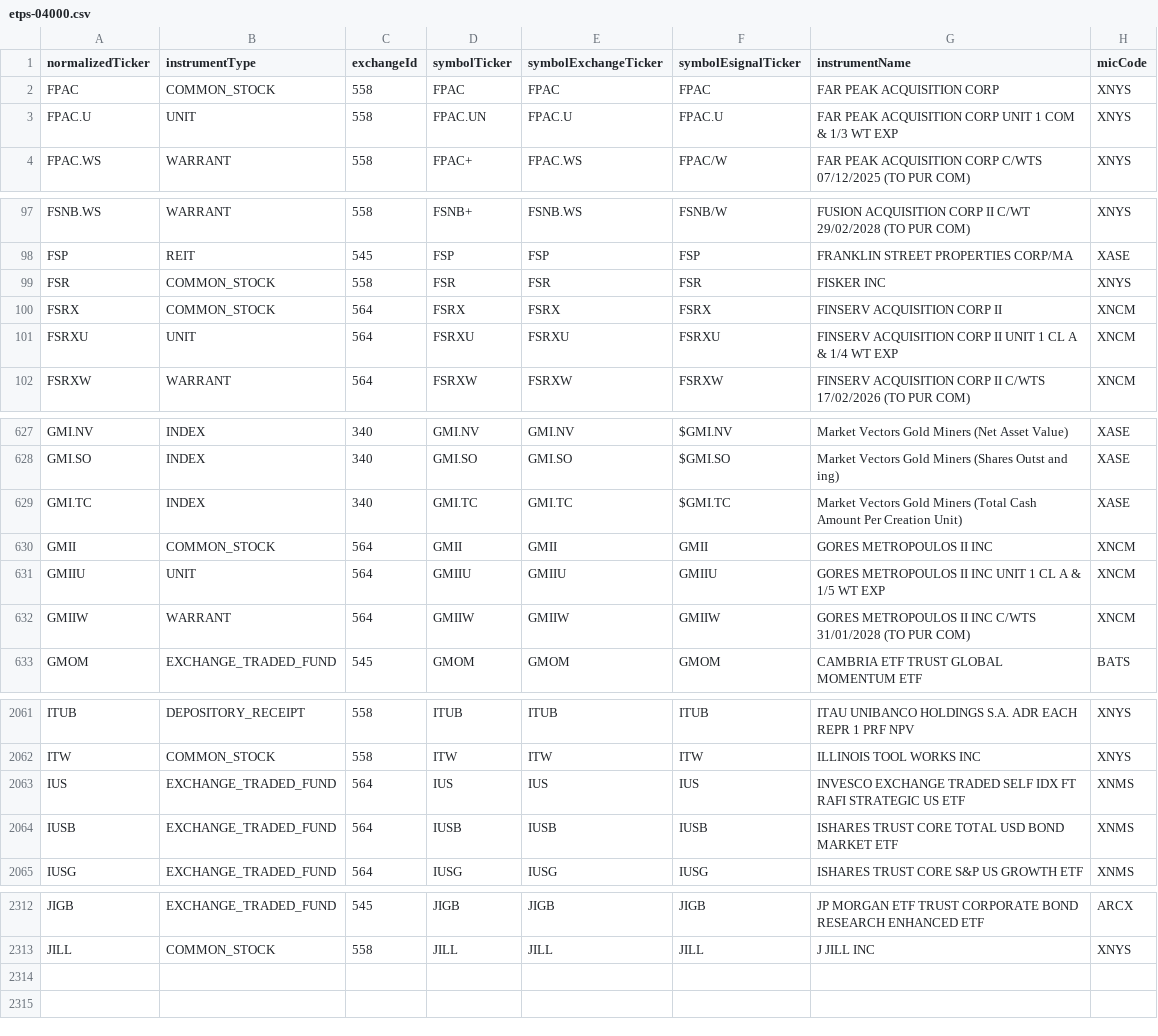
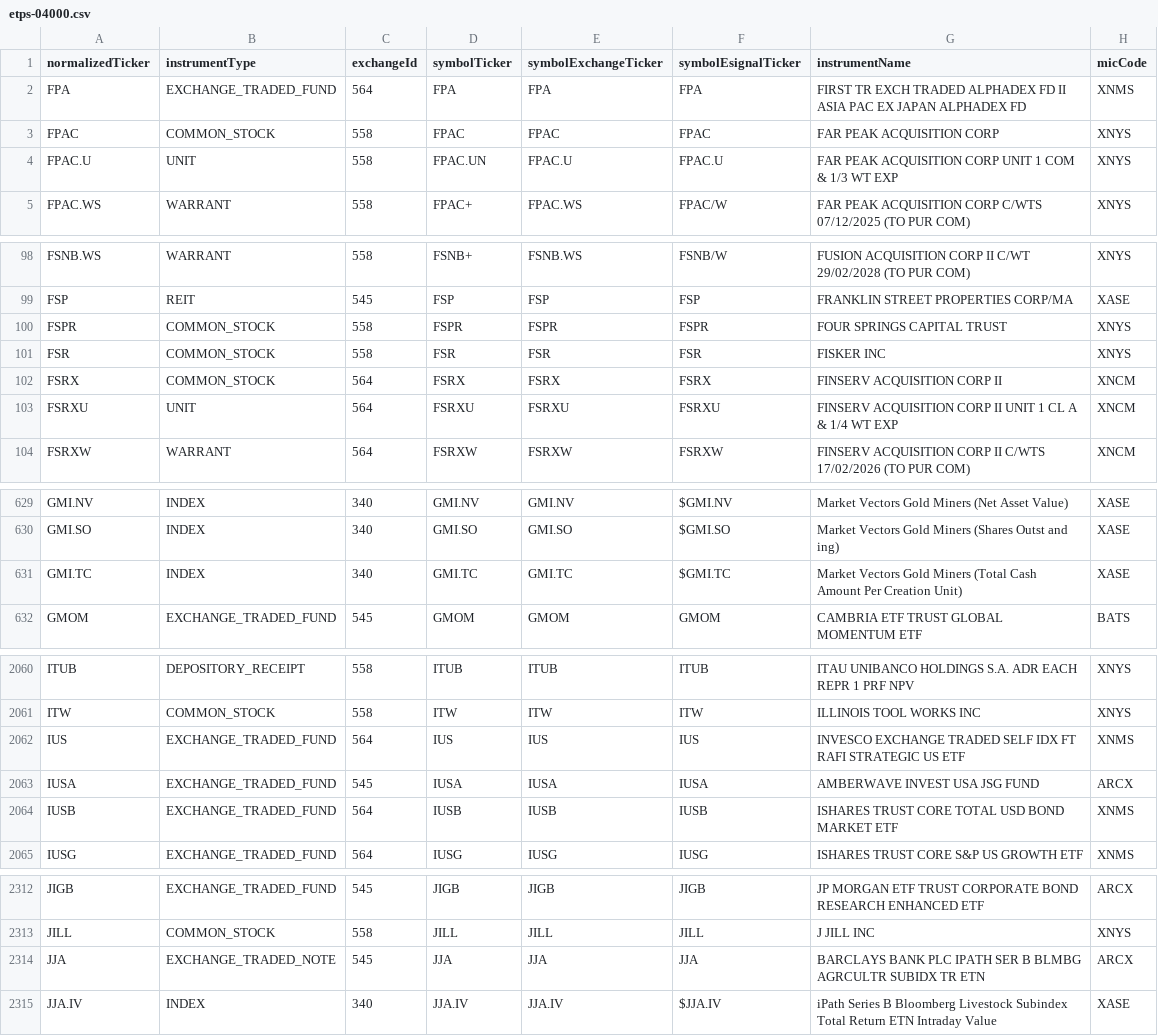
Before and after one commit to haoenhui/nyse-listed-etps, a CSV file: etps-04000.csv, drawn as a sheet; only a part is shown, gaps mark what is left out; removed rows and columns are numbered as before the commit, all else as after; the diff covers the shown part only; the diff names each change by its address in the sheet, - before the commit and + after, or states it on an @@ line.

```diff
--- a/etps-04000.csv
+++ b/etps-04000.csv
+row 2: FPA | EXCHANGE_TRADED_FUND | 564 | FPA | FPA | FPA | FIRST TR EXCH TRADED ALPHADEX FD II ASIA PAC EX JAPAN ALPHADEX FD | XNMS
+row 100: FSPR | COMMON_STOCK | 558 | FSPR | FSPR | FSPR | FOUR SPRINGS CAPITAL TRUST | XNYS
-row 630: GMII | COMMON_STOCK | 564 | GMII | GMII | GMII | GORES METROPOULOS II INC | XNCM
-row 631: GMIIU | UNIT | 564 | GMIIU | GMIIU | GMIIU | GORES METROPOULOS II INC UNIT 1 CL A & 1/5 WT EXP | XNCM
-row 632: GMIIW | WARRANT | 564 | GMIIW | GMIIW | GMIIW | GORES METROPOULOS II INC C/WTS 31/01/2028 (TO PUR COM) | XNCM
+row 2063: IUSA | EXCHANGE_TRADED_FUND | 545 | IUSA | IUSA | IUSA | AMBERWAVE INVEST USA JSG FUND | ARCX
+row 2314: JJA | EXCHANGE_TRADED_NOTE | 545 | JJA | JJA | JJA | BARCLAYS BANK PLC IPATH SER B BLMBG AGRCULTR SUBIDX TR ETN | ARCX
+row 2315: JJA.IV | INDEX | 340 | JJA.IV | JJA.IV | $JJA.IV | iPath Series B Bloomberg Livestock Subindex Total Return ETN Intraday Value | XASE
```
Also changed, not shown: 8 moved rows elsewhere in this file, etps-00000.csv, etps-02000.csv, 3 other files.
